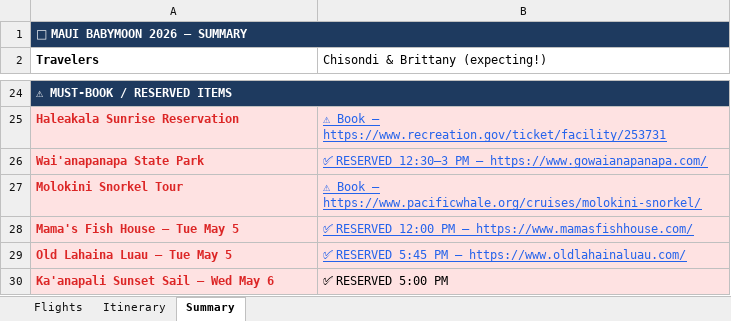
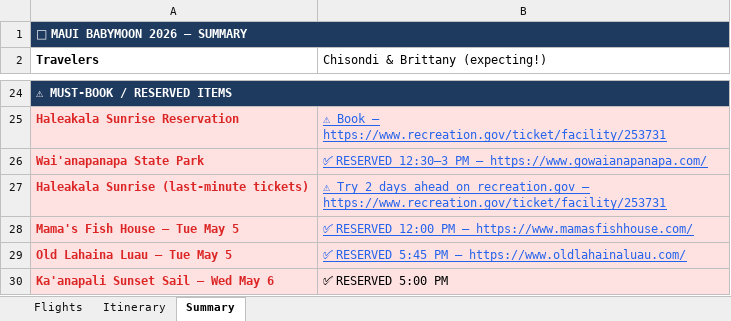
Before and after one commit to csw-research/maui-trip-2026, an Excel workbook: maui_itinerary.xlsx, sheet Summary, drawn as a sheet; only a part is shown, gaps mark what is left out; values as stored, in another font and other column widths than the file's, no borders; removed rows and columns are numbered as before the commit, all else as after; the diff names each change by its address in the sheet, - before the commit and + after, or states it on an @@ line.

```diff
--- a/maui_itinerary.xlsx (sheet Summary)
+++ b/maui_itinerary.xlsx (sheet Summary)
-row 27: Molokini Snorkel Tour | ⚠ Book — https://www.pacificwhale.org/cruises/molokini-snorkel/
+row 27: Haleakala Sunrise (last-minute tickets) | ⚠ Try 2 days ahead on recreation.gov — https://www.recreation.gov/ticket/facility/253731
```
Also changed, not shown: sheet Itinerary, 1 other file.
